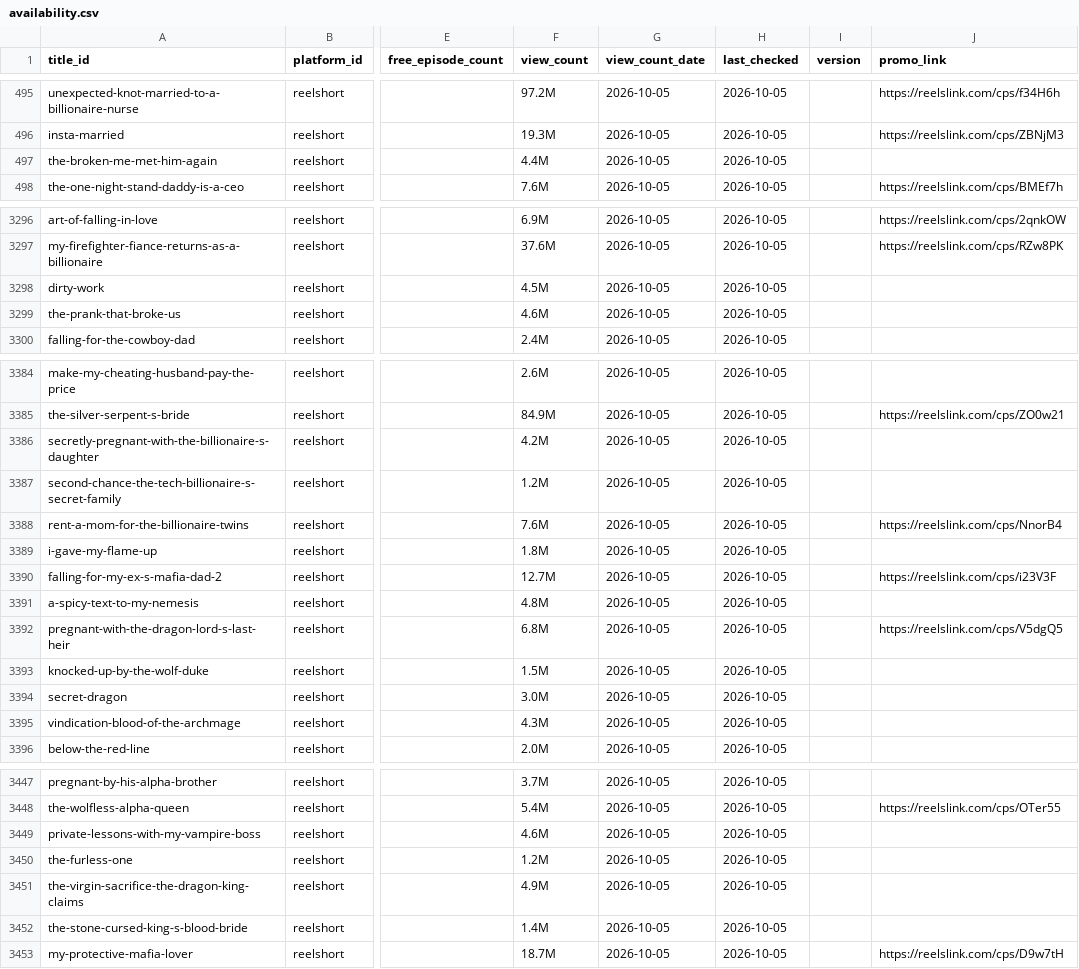
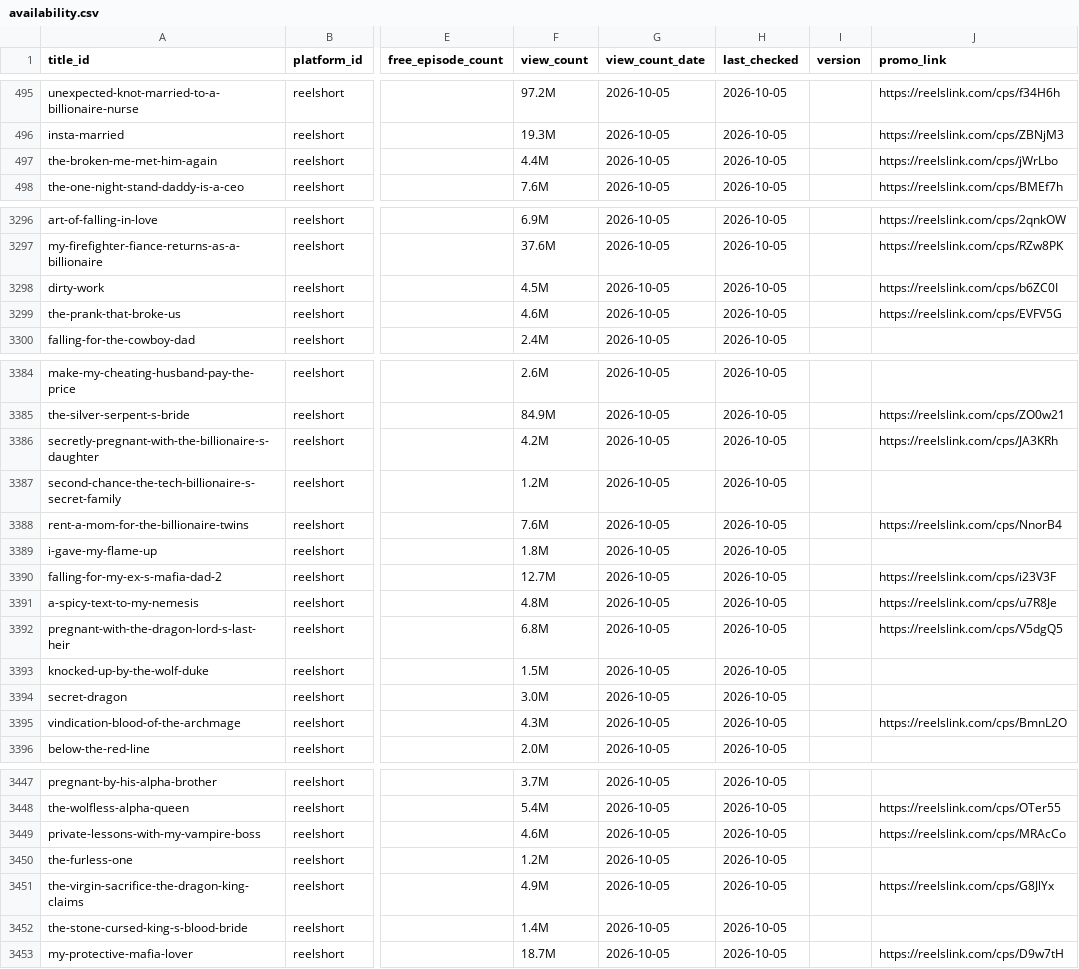
Before and after one commit to Cyanjb/dramaeverafter, a CSV file: data/availability.csv, drawn as a sheet; only a part is shown, gaps mark what is left out; the diff covers the shown part only; the diff names each change by its address in the sheet, - before the commit and + after, or states it on an @@ line.

```diff
--- a/data/availability.csv
+++ b/data/availability.csv
-J497 (promo_link): (empty)
+J497 (promo_link): https://reelslink.com/cps/jWrLbo
-J3298 (promo_link): (empty)
+J3298 (promo_link): https://reelslink.com/cps/b6ZC0I
-J3299 (promo_link): (empty)
+J3299 (promo_link): https://reelslink.com/cps/EVFV5G
-J3386 (promo_link): (empty)
+J3386 (promo_link): https://reelslink.com/cps/JA3KRh
-J3391 (promo_link): (empty)
+J3391 (promo_link): https://reelslink.com/cps/u7R8Je
-J3395 (promo_link): (empty)
+J3395 (promo_link): https://reelslink.com/cps/BmnL2O
-J3449 (promo_link): (empty)
+J3449 (promo_link): https://reelslink.com/cps/MRAcCo
-J3451 (promo_link): (empty)
+J3451 (promo_link): https://reelslink.com/cps/G8JlYx
```
Also changed, not shown: 17 edited cells elsewhere in this file.
